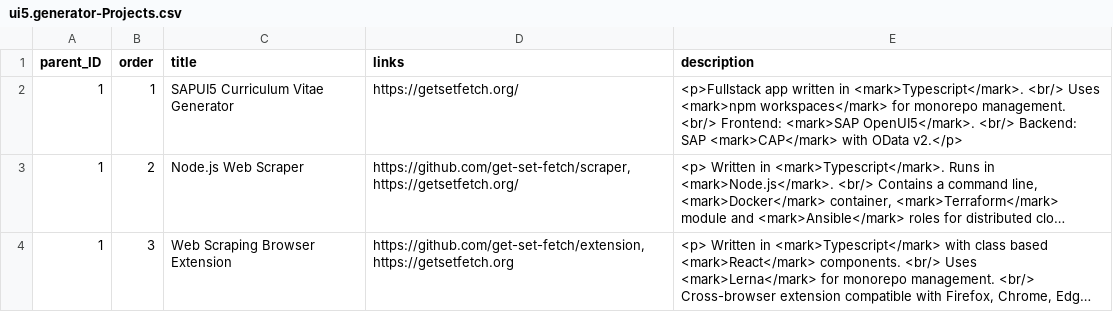
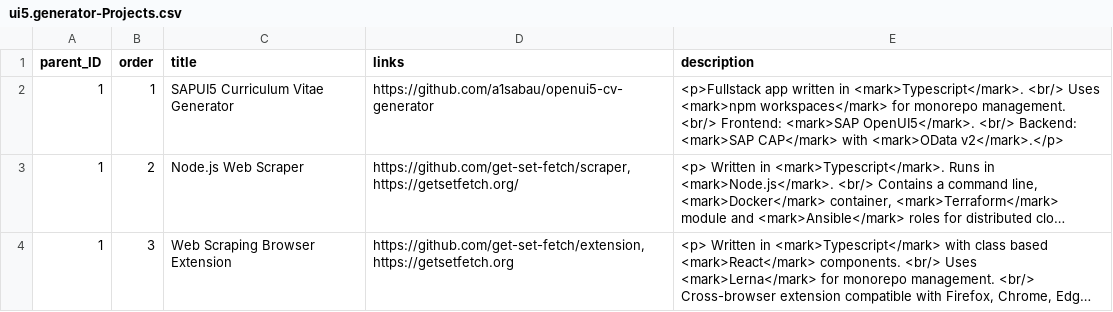
Before and after one commit to a1sabau/openui5-cv-generator, a CSV file: packages/backend/db/data/ui5.generator-Projects.csv, drawn as a sheet; long unchanged cells end in …; the diff names each change by its address in the sheet, - before the commit and + after, or states it on an @@ line.

Commit message:
cv generator link update

```diff
--- a/packages/backend/db/data/ui5.generator-Projects.csv
+++ b/packages/backend/db/data/ui5.generator-Projects.csv
-D2 (links): https://getsetfetch.org/
+D2 (links): https://github.com/a1sabau/openui5-cv-generator
-E2 (description): …<br/> Backend: SAP <mark>CAP</mark> with OData v2.</p>
+E2 (description): …<br/> Backend: <mark>SAP CAP</mark> with <mark>OData v2</mark>.</p>
```
Also changed, not shown: 1 other file.
